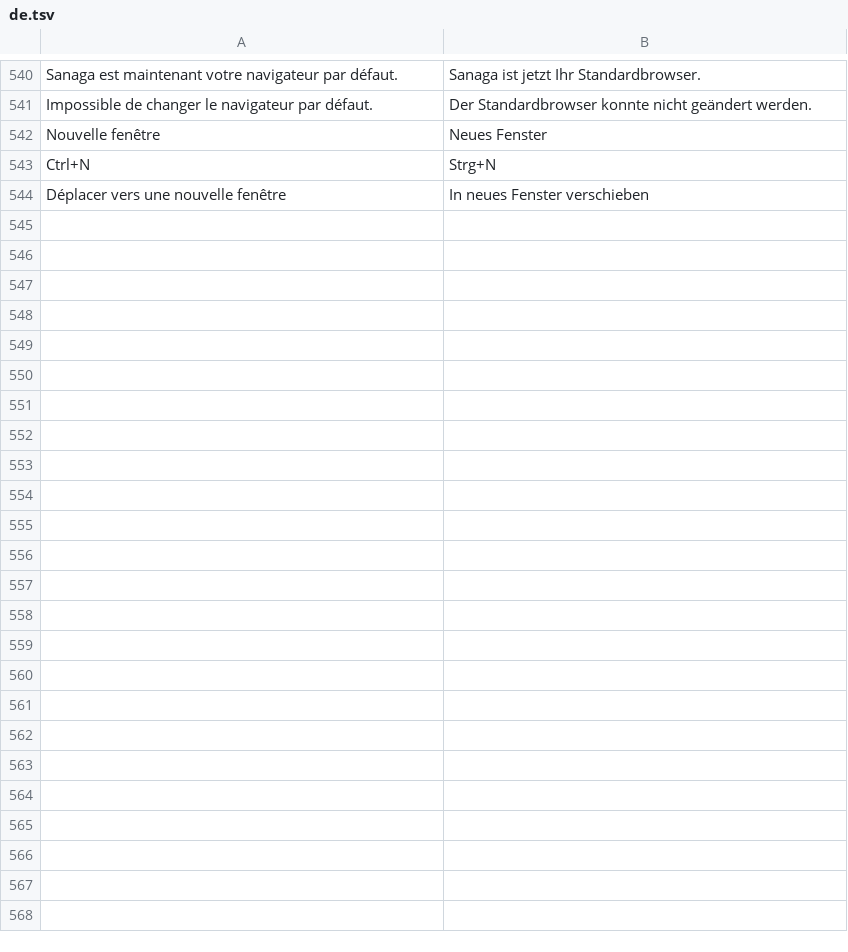
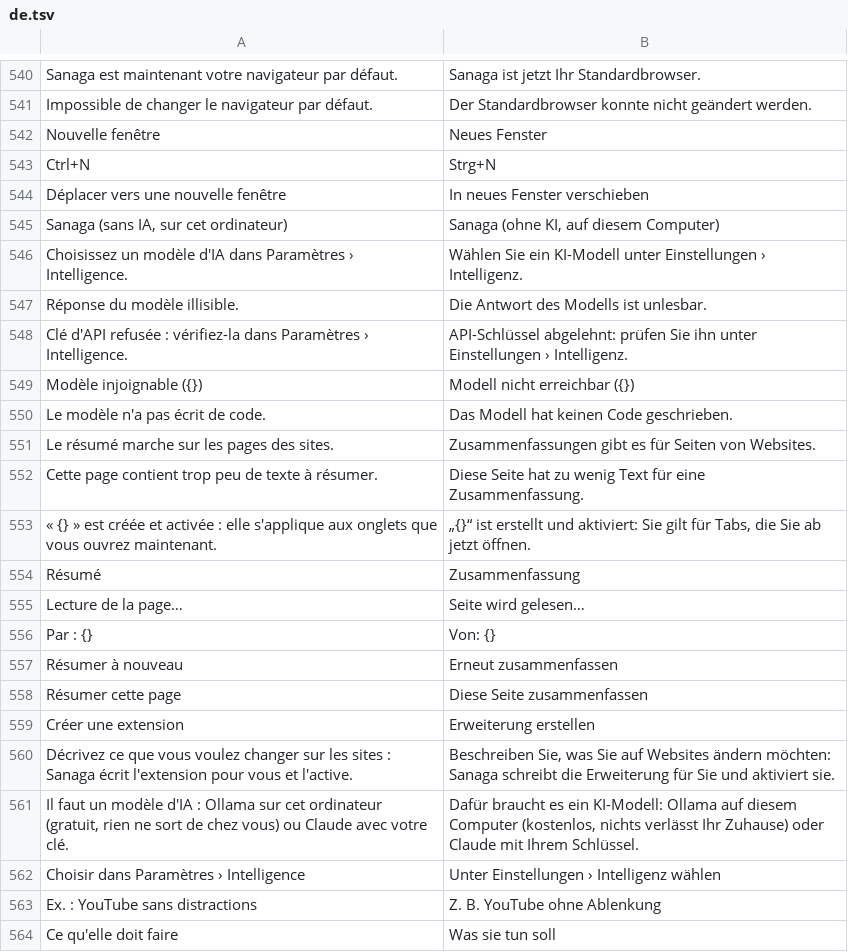
Before and after one commit to grassfieldhq/sanaga, a TSV file: assets/i18n/de.tsv, drawn as a sheet; only a part is shown, gaps mark what is left out; the diff covers the shown part only; the diff names each change by its address in the sheet, - before the commit and + after, or states it on an @@ line.

```diff
--- a/assets/i18n/de.tsv
+++ b/assets/i18n/de.tsv
+row 545: Sanaga (sans IA, sur cet ordinateur) | Sanaga (ohne KI, auf diesem Computer)
+row 546: Choisissez un modèle d'IA dans Paramètres › Intelligence. | Wählen Sie ein KI-Modell unter Einstellungen › Intelligenz.
+row 547: Réponse du modèle illisible. | Die Antwort des Modells ist unlesbar.
+row 548: Clé d'API refusée : vérifiez-la dans Paramètres › Intelligence. | API-Schlüssel abgelehnt: prüfen Sie ihn unter Einstellungen › Intelligenz.
+row 549: Modèle injoignable ({}) | Modell nicht erreichbar ({})
+row 550: Le modèle n'a pas écrit de code. | Das Modell hat keinen Code geschrieben.
+row 551: Le résumé marche sur les pages des sites. | Zusammenfassungen gibt es für Seiten von Websites.
+row 552: Cette page contient trop peu de texte à résumer. | Diese Seite hat zu wenig Text für eine Zusammenfassung.
+row 553: « {} » est créée et activée : elle s'applique aux onglets que vous ouvrez maintenant. | „{}“ ist erstellt und aktiviert: Sie gilt für Tabs, die Sie ab jetzt öffnen.
+row 554: Résumé | Zusammenfassung
+row 555: Lecture de la page… | Seite wird gelesen…
+row 556: Par : {} | Von: {}
+row 557: Résumer à nouveau | Erneut zusammenfassen
+row 558: Résumer cette page | Diese Seite zusammenfassen
+row 559: Créer une extension | Erweiterung erstellen
+row 560: Décrivez ce que vous voulez changer sur les sites : Sanaga écrit l'extension pour vous et l'active. | Beschreiben Sie, was Sie auf Websites ändern möchten: Sanaga schreibt die Erweiterung für Sie und aktiviert sie.
+row 561: Il faut un modèle d'IA : Ollama sur cet ordinateur (gratuit, rien ne sort de chez vous) ou Claude avec votre clé. | Dafür braucht es ein KI-Modell: Ollama auf diesem Computer (kostenlos, nichts verlässt Ihr Zuhause) oder Claude mit Ihrem Schlüssel.
+row 562: Choisir dans Paramètres › Intelligence | Unter Einstellungen › Intelligenz wählen
+row 563: Ex. : YouTube sans distractions | Z. B. YouTube ohne Ablenkung
+row 564: Ce qu'elle doit faire | Was sie tun soll
```
Also changed, not shown: 54 added rows elsewhere in this file, assets/i18n/en.tsv, assets/i18n/es.tsv, 25 other files.
